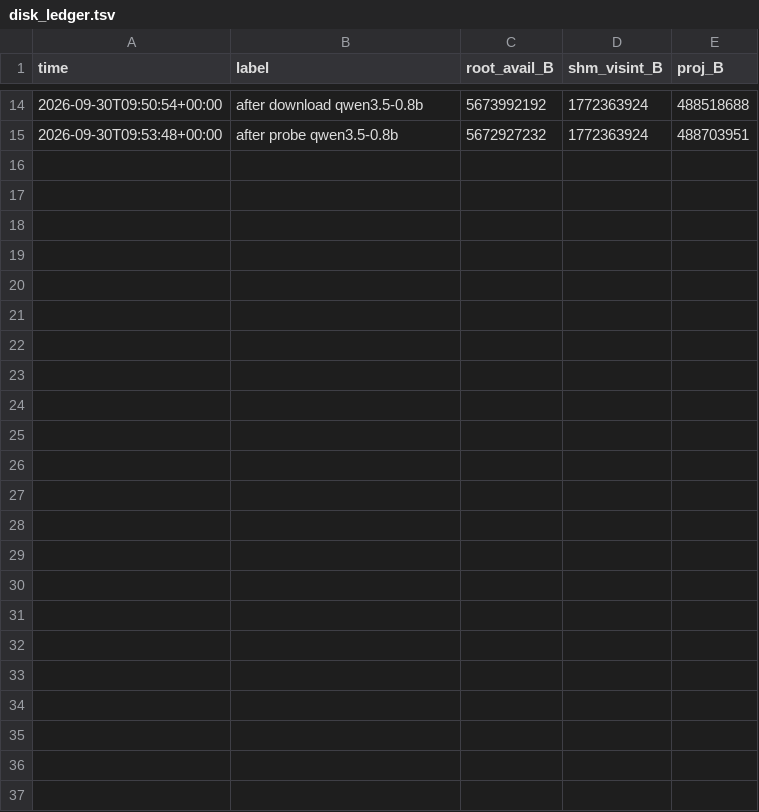
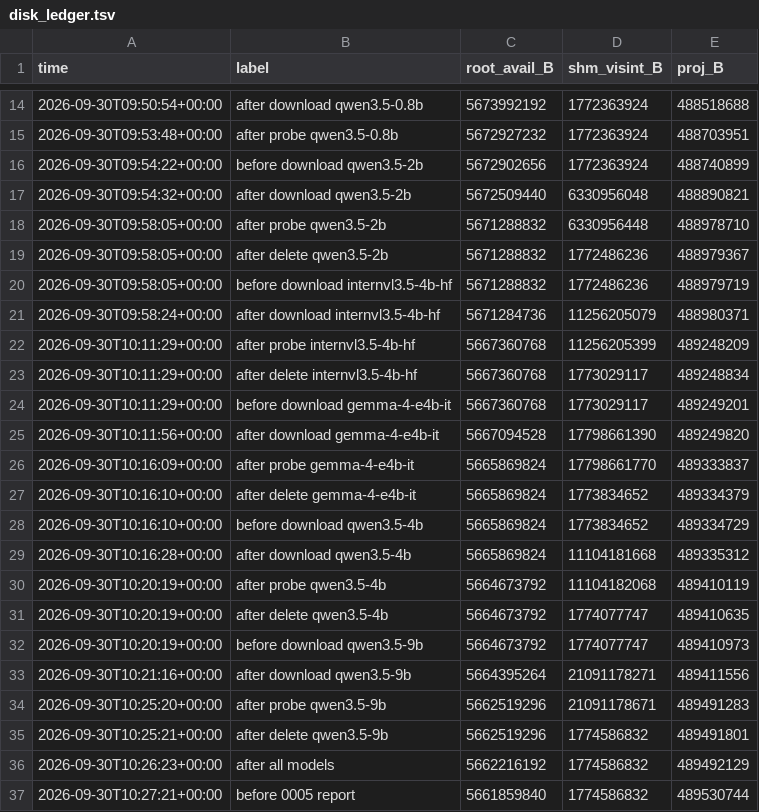
Before and after one commit to junli-gong/vision-internalization, a TSV file: experiments/P0/0005_thinking_probe/disk_ledger.tsv, drawn as a sheet; only a part is shown, gaps mark what is left out; the diff names each change by its address in the sheet, - before the commit and + after, or states it on an @@ line.

```diff
--- a/experiments/P0/0005_thinking_probe/disk_ledger.tsv
+++ b/experiments/P0/0005_thinking_probe/disk_ledger.tsv
+row 16: 2026-09-30T09:54:22+00:00 | before download qwen3.5-2b | 5672902656 | 1772363924 | 488740899
+row 17: 2026-09-30T09:54:32+00:00 | after download qwen3.5-2b | 5672509440 | 6330956048 | 488890821
+row 18: 2026-09-30T09:58:05+00:00 | after probe qwen3.5-2b | 5671288832 | 6330956448 | 488978710
+row 19: 2026-09-30T09:58:05+00:00 | after delete qwen3.5-2b | 5671288832 | 1772486236 | 488979367
+row 20: 2026-09-30T09:58:05+00:00 | before download internvl3.5-4b-hf | 5671288832 | 1772486236 | 488979719
+row 21: 2026-09-30T09:58:24+00:00 | after download internvl3.5-4b-hf | 5671284736 | 11256205079 | 488980371
+row 22: 2026-09-30T10:11:29+00:00 | after probe internvl3.5-4b-hf | 5667360768 | 11256205399 | 489248209
+row 23: 2026-09-30T10:11:29+00:00 | after delete internvl3.5-4b-hf | 5667360768 | 1773029117 | 489248834
+row 24: 2026-09-30T10:11:29+00:00 | before download gemma-4-e4b-it | 5667360768 | 1773029117 | 489249201
+row 25: 2026-09-30T10:11:56+00:00 | after download gemma-4-e4b-it | 5667094528 | 17798661390 | 489249820
+row 26: 2026-09-30T10:16:09+00:00 | after probe gemma-4-e4b-it | 5665869824 | 17798661770 | 489333837
+row 27: 2026-09-30T10:16:10+00:00 | after delete gemma-4-e4b-it | 5665869824 | 1773834652 | 489334379
+row 28: 2026-09-30T10:16:10+00:00 | before download qwen3.5-4b | 5665869824 | 1773834652 | 489334729
+row 29: 2026-09-30T10:16:28+00:00 | after download qwen3.5-4b | 5665869824 | 11104181668 | 489335312
+row 30: 2026-09-30T10:20:19+00:00 | after probe qwen3.5-4b | 5664673792 | 11104182068 | 489410119
+row 31: 2026-09-30T10:20:19+00:00 | after delete qwen3.5-4b | 5664673792 | 1774077747 | 489410635
+row 32: 2026-09-30T10:20:19+00:00 | before download qwen3.5-9b | 5664673792 | 1774077747 | 489410973
+row 33: 2026-09-30T10:21:16+00:00 | after download qwen3.5-9b | 5664395264 | 21091178271 | 489411556
+row 34: 2026-09-30T10:25:20+00:00 | after probe qwen3.5-9b | 5662519296 | 21091178671 | 489491283
+row 35: 2026-09-30T10:25:21+00:00 | after delete qwen3.5-9b | 5662519296 | 1774586832 | 489491801
+row 36: 2026-09-30T10:26:23+00:00 | after all models | 5662216192 | 1774586832 | 489492129
+row 37: 2026-09-30T10:27:21+00:00 | before 0005 report | 5661859840 | 1774586832 | 489530744
```
Also changed, not shown: 10 other files.
